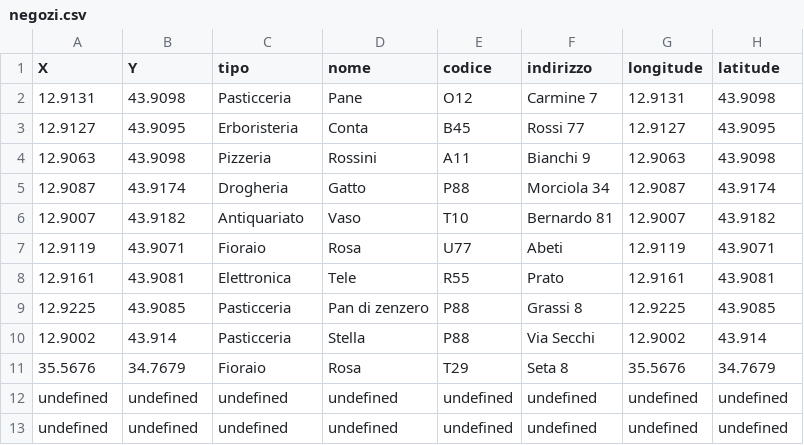
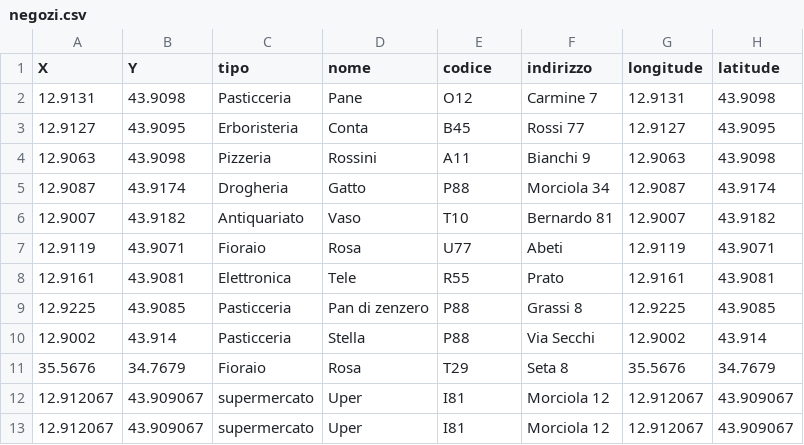
Before and after one commit to Piero2204/Progetto-PiatDig, a CSV file: views/negozi.csv, drawn as a sheet; removed rows and columns are numbered as before the commit, all else as after; the diff names each change by its address in the sheet, - before the commit and + after, or states it on an @@ line.

```diff
--- a/views/negozi.csv
+++ b/views/negozi.csv
-row 12: undefined | undefined | undefined | undefined | undefined | undefined | undefined | undefined
-row 13: undefined | undefined | undefined | undefined | undefined | undefined | undefined | undefined
+row 12: 12.912067 | 43.909067 | supermercato | Uper | I81 | Morciola 12 | 12.912067 | 43.909067
+row 13: 12.912067 | 43.909067 | supermercato | Uper | I81 | Morciola 12 | 12.912067 | 43.909067
```
Also changed, not shown: 1 other file.
